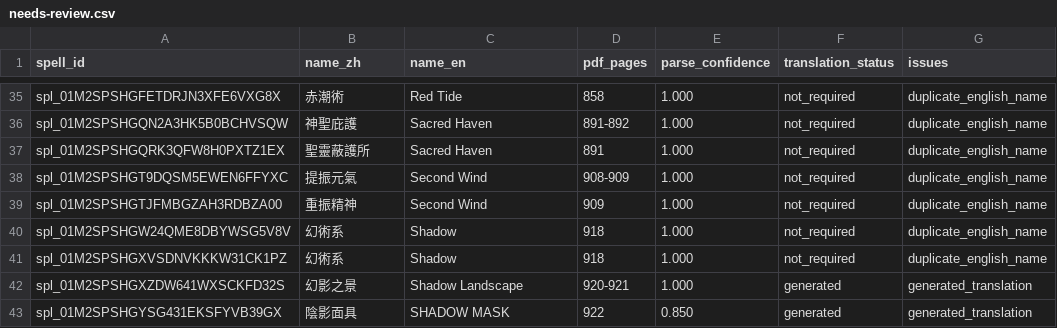
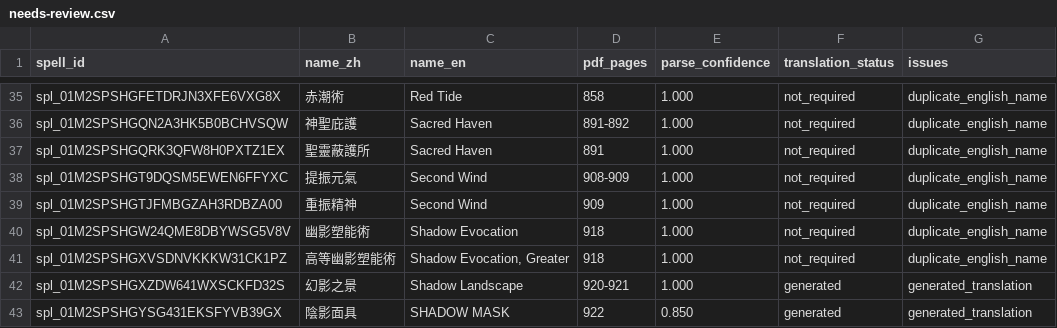
Before and after one commit to Akira-1994/spellbook, a CSV file: reports/needs-review.csv, drawn as a sheet; only a part is shown, gaps mark what is left out.

```diff
--- a/reports/needs-review.csv
+++ b/reports/needs-review.csv
@@ -39,4 +39,4 @@ spl_01M2SPSHGT9DQSM5EWEN6FFYXC,提振元氣,Second Wind,908-909,1.000,not_requir
 spl_01M2SPSHGTJFMBGZAH3RDBZA00,重振精神,Second Wind,909,1.000,not_required,duplicate_english_name
-spl_01M2SPSHGW24QME8DBYWSG5V8V,幻術系,Shadow,918,1.000,not_required,duplicate_english_name
-spl_01M2SPSHGXVSDNVKKKW31CK1PZ,幻術系,Shadow,918,1.000,not_required,duplicate_english_name
+spl_01M2SPSHGW24QME8DBYWSG5V8V,幽影塑能術,Shadow Evocation,918,1.000,not_required,duplicate_english_name
+spl_01M2SPSHGXVSDNVKKKW31CK1PZ,高等幽影塑能術,"Shadow Evocation, Greater",918,1.000,not_required,duplicate_english_name
 spl_01M2SPSHGXZDW641WXSCKFD32S,幻影之景,Shadow Landscape,920-921,1.000,generated,generated_translation
```
Also changed, not shown: 16 other files.
